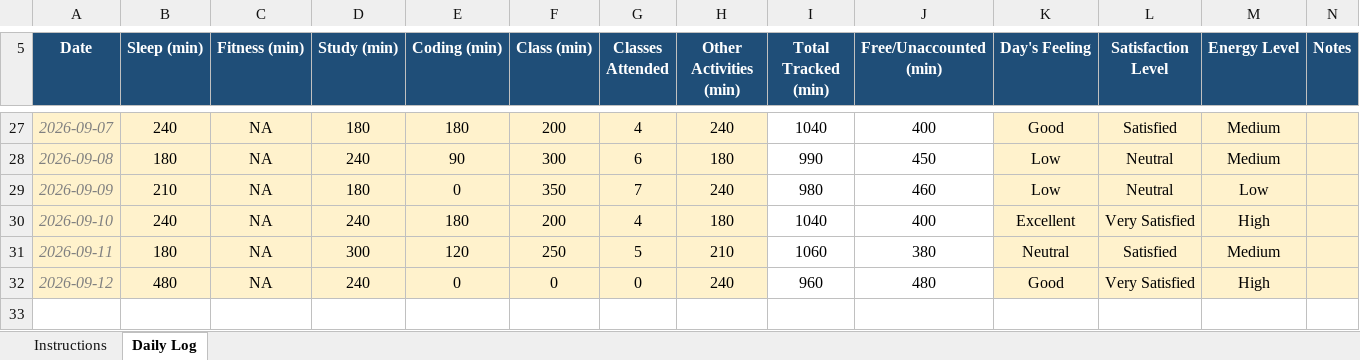
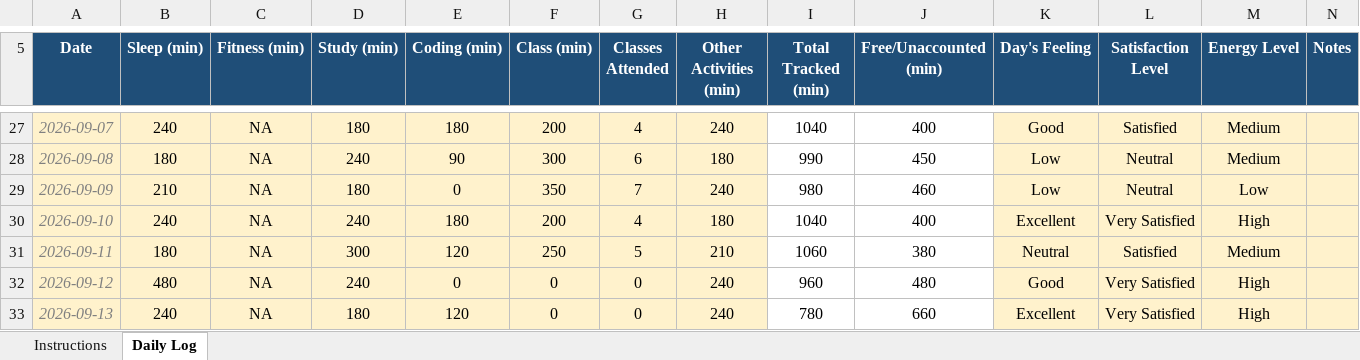
Before and after one commit to shashank777019/12612645, an Excel workbook: 12612645.xlsx, sheet Daily Log, drawn as a sheet; only a part is shown, gaps mark what is left out; values as stored, in another font and other column widths than the file's, no borders; conditional formats not drawn; the diff names each change by its address in the sheet, - before the commit and + after, or states it on an @@ line.

Commit message:
13/09/2026 Activity update.

```diff
--- a/12612645.xlsx (sheet Daily Log)
+++ b/12612645.xlsx (sheet Daily Log)
+row 33: 2026-09-13 | 240 | NA | 180 | 120 | 0 | 0 | 240 | 780 | 660 | Excellent | Very Satisfied | High
```
